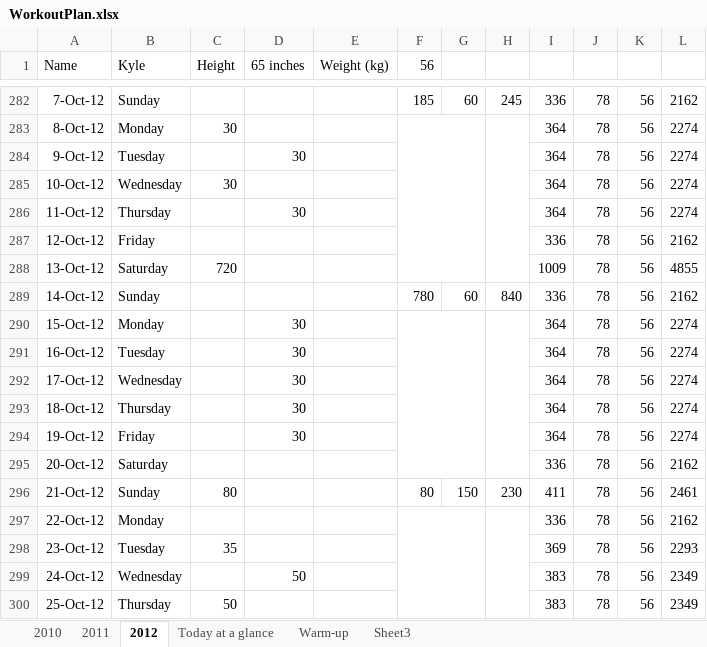
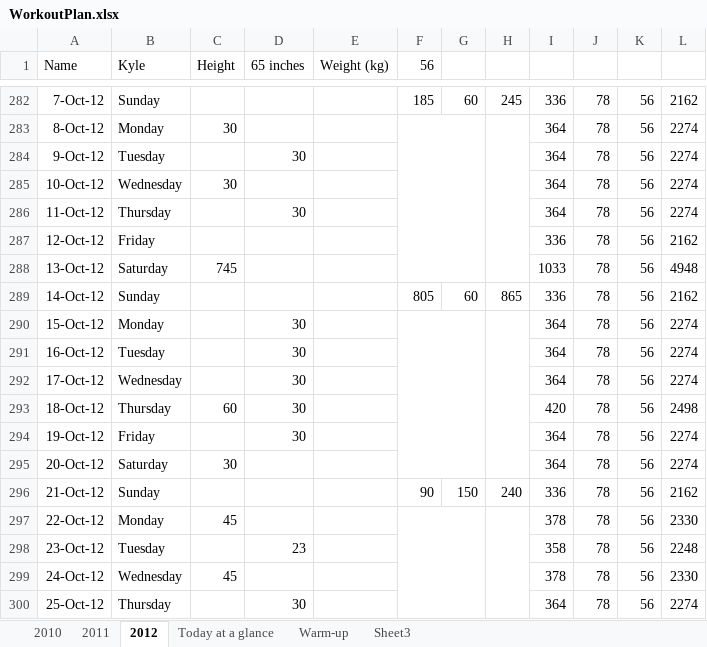
Before and after one commit to kbrandenberger1/WorkoutPlan, an Excel workbook: WorkoutPlan.xlsx, sheet 2012, drawn as a sheet; only a part is shown, gaps mark what is left out; values as stored, in another font and other column widths than the file's, no borders; the diff covers the shown part only; the diff names each change by its address in the sheet, - before the commit and + after, or states it on an @@ line.

Commit message:
2nd upload

```diff
--- a/WorkoutPlan.xlsx (sheet 2012)
+++ b/WorkoutPlan.xlsx (sheet 2012)
-C288 (Height): 720
+C288 (Height): 745
-I288: 1009
+I288: 1033
-L288: 4855
+L288: 4948
-F289 (56): 780
+F289 (56): 805
-H289: 840
+H289: 865
-C293 (Height): (empty)
+C293 (Height): 60
-I293: 364
+I293: 420
-L293: 2274
+L293: 2498
-C295 (Height): (empty)
+C295 (Height): 30
-I295: 336
+I295: 364
-L295: 2162
+L295: 2274
-C296 (Height): 80
+C296 (Height): (empty)
-F296 (56): 80
+F296 (56): 90
-H296: 230
+H296: 240
-I296: 411
+I296: 336
-L296: 2461
+L296: 2162
-C297 (Height): (empty)
+C297 (Height): 45
-I297: 336
+I297: 378
-L297: 2162
+L297: 2330
-C298 (Height): 35
+C298 (Height): (empty)
-D298 (65 inches): (empty)
+D298 (65 inches): 23
-I298: 369
+I298: 358
-L298: 2293
+L298: 2248
-C299 (Height): (empty)
+C299 (Height): 45
-D299 (65 inches): 50
+D299 (65 inches): (empty)
-I299: 383
+I299: 378
-L299: 2349
+L299: 2330
-C300 (Height): 50
+C300 (Height): (empty)
-D300 (65 inches): (empty)
+D300 (65 inches): 30
-I300: 383
+I300: 364
-L300: 2349
+L300: 2274
```
Also changed, not shown: 9 edited cells elsewhere in this sheet, sheet Today at a glance, sheet 2011, charts or pictures.
